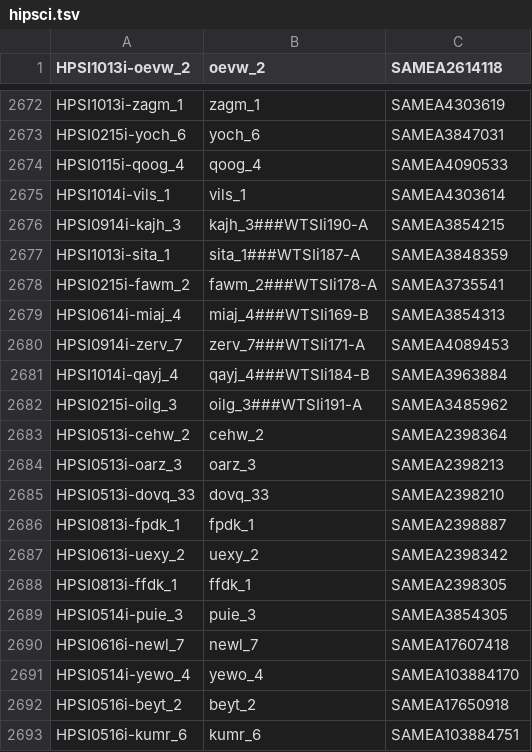
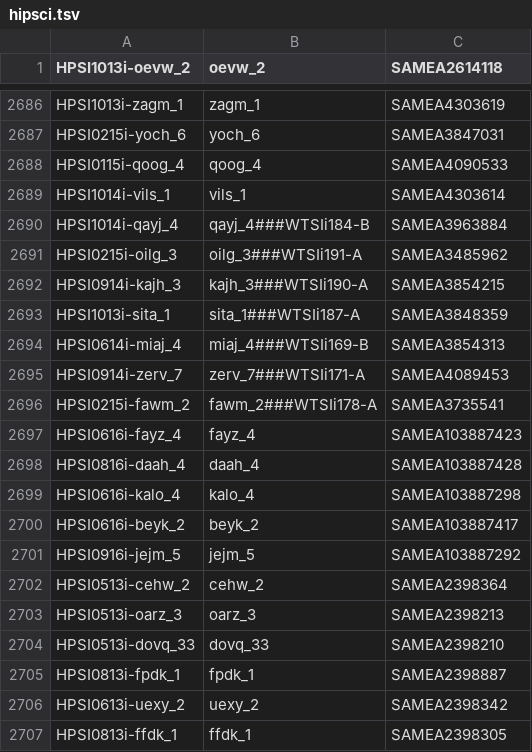
Before and after one commit to EMBL-EBI-GCA/literature_mining_ids, a TSV file: hipsci.tsv, drawn as a sheet; only a part is shown, gaps mark what is left out; the shorter side is filled out with more unchanged rows; the diff covers the shown part only.

```diff
--- a/hipsci.tsv
+++ b/hipsci.tsv
@@ -2675,9 +2689,14 @@ HPSI0115i-qoog_4	qoog_4	SAMEA4090533
 HPSI1014i-vils_1	vils_1	SAMEA4303614
+HPSI1014i-qayj_4	qayj_4###WTSIi184-B	SAMEA3963884
+HPSI0215i-oilg_3	oilg_3###WTSIi191-A	SAMEA3485962
 HPSI0914i-kajh_3	kajh_3###WTSIi190-A	SAMEA3854215
 HPSI1013i-sita_1	sita_1###WTSIi187-A	SAMEA3848359
-HPSI0215i-fawm_2	fawm_2###WTSIi178-A	SAMEA3735541
 HPSI0614i-miaj_4	miaj_4###WTSIi169-B	SAMEA3854313
 HPSI0914i-zerv_7	zerv_7###WTSIi171-A	SAMEA4089453
-HPSI1014i-qayj_4	qayj_4###WTSIi184-B	SAMEA3963884
-HPSI0215i-oilg_3	oilg_3###WTSIi191-A	SAMEA3485962
+HPSI0215i-fawm_2	fawm_2###WTSIi178-A	SAMEA3735541
+HPSI0616i-fayz_4	fayz_4	SAMEA103887423
+HPSI0816i-daah_4	daah_4	SAMEA103887428
+HPSI0616i-kalo_4	kalo_4	SAMEA103887298
+HPSI0616i-beyk_2	beyk_2	SAMEA103887417
+HPSI0916i-jejm_5	jejm_5	SAMEA103887292
 HPSI0513i-cehw_2	cehw_2	SAMEA2398364
```
Also changed, not shown: 29 added rows and 7 moved rows elsewhere in this file.
